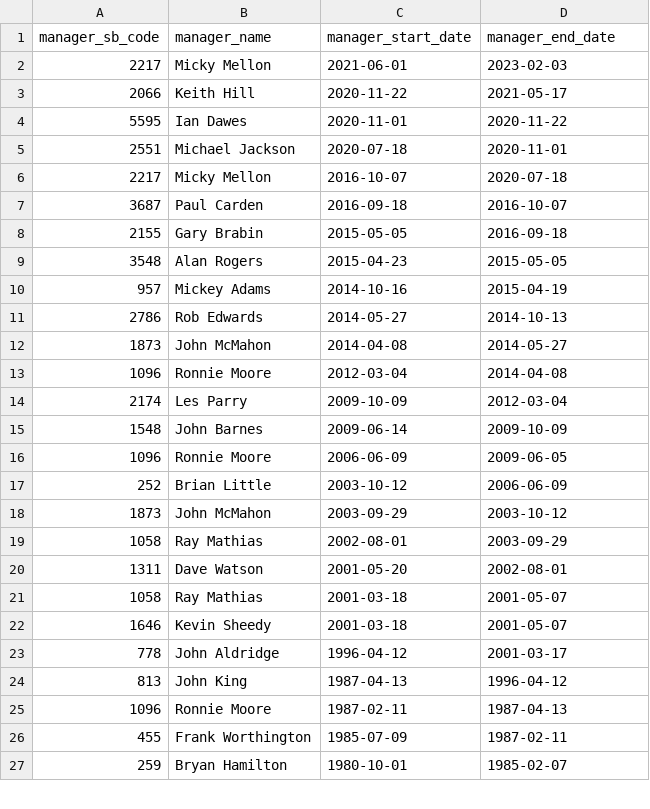
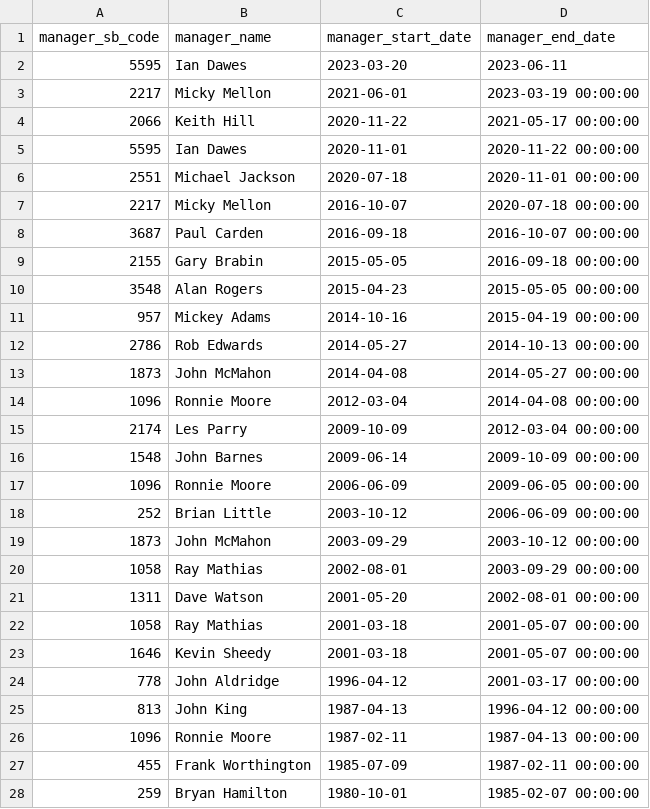
Before and after one commit to petebrown/scrape-managers, a CSV file: data/managers_df.csv, drawn as a sheet; only a part is shown; the diff covers the shown part only.

Commit message:
ran script to inclkude dawes

```diff
--- a/data/managers_df.csv
+++ b/data/managers_df.csv
@@ -1,27 +1,28 @@
 manager_sb_code,manager_name,manager_start_date,manager_end_date
-2217,Micky Mellon,2021-06-01,2023-02-03
-2066,Keith Hill,2020-11-22,2021-05-17
-5595,Ian Dawes,2020-11-01,2020-11-22
-2551,Michael Jackson,2020-07-18,2020-11-01
-2217,Micky Mellon,2016-10-07,2020-07-18
-3687,Paul Carden,2016-09-18,2016-10-07
-2155,Gary Brabin,2015-05-05,2016-09-18
-3548,Alan Rogers,2015-04-23,2015-05-05
-957,Mickey Adams,2014-10-16,2015-04-19
-2786,Rob Edwards,2014-05-27,2014-10-13
-1873,John McMahon,2014-04-08,2014-05-27
-1096,Ronnie Moore,2012-03-04,2014-04-08
-2174,Les Parry,2009-10-09,2012-03-04
-1548,John Barnes,2009-06-14,2009-10-09
-1096,Ronnie Moore,2006-06-09,2009-06-05
-252,Brian Little,2003-10-12,2006-06-09
-1873,John McMahon,2003-09-29,2003-10-12
-1058,Ray Mathias,2002-08-01,2003-09-29
-1311,Dave Watson,2001-05-20,2002-08-01
-1058,Ray Mathias,2001-03-18,2001-05-07
-1646,Kevin Sheedy,2001-03-18,2001-05-07
-778,John Aldridge,1996-04-12,2001-03-17
-813,John King,1987-04-13,1996-04-12
-1096,Ronnie Moore,1987-02-11,1987-04-13
-455,Frank Worthington,1985-07-09,1987-02-11
-259,Bryan Hamilton,1980-10-01,1985-02-07
+5595,Ian Dawes,2023-03-20,2023-06-11
+2217,Micky Mellon,2021-06-01,2023-03-19 00:00:00
+2066,Keith Hill,2020-11-22,2021-05-17 00:00:00
+5595,Ian Dawes,2020-11-01,2020-11-22 00:00:00
+2551,Michael Jackson,2020-07-18,2020-11-01 00:00:00
+2217,Micky Mellon,2016-10-07,2020-07-18 00:00:00
+3687,Paul Carden,2016-09-18,2016-10-07 00:00:00
+2155,Gary Brabin,2015-05-05,2016-09-18 00:00:00
+3548,Alan Rogers,2015-04-23,2015-05-05 00:00:00
+957,Mickey Adams,2014-10-16,2015-04-19 00:00:00
+2786,Rob Edwards,2014-05-27,2014-10-13 00:00:00
+1873,John McMahon,2014-04-08,2014-05-27 00:00:00
+1096,Ronnie Moore,2012-03-04,2014-04-08 00:00:00
+2174,Les Parry,2009-10-09,2012-03-04 00:00:00
+1548,John Barnes,2009-06-14,2009-10-09 00:00:00
+1096,Ronnie Moore,2006-06-09,2009-06-05 00:00:00
+252,Brian Little,2003-10-12,2006-06-09 00:00:00
+1873,John McMahon,2003-09-29,2003-10-12 00:00:00
+1058,Ray Mathias,2002-08-01,2003-09-29 00:00:00
+1311,Dave Watson,2001-05-20,2002-08-01 00:00:00
+1058,Ray Mathias,2001-03-18,2001-05-07 00:00:00
+1646,Kevin Sheedy,2001-03-18,2001-05-07 00:00:00
+778,John Aldridge,1996-04-12,2001-03-17 00:00:00
+813,John King,1987-04-13,1996-04-12 00:00:00
+1096,Ronnie Moore,1987-02-11,1987-04-13 00:00:00
+455,Frank Worthington,1985-07-09,1987-02-11 00:00:00
+259,Bryan Hamilton,1980-10-01,1985-02-07 00:00:00
```
Also changed, not shown: 12 edited cells elsewhere in this file.
